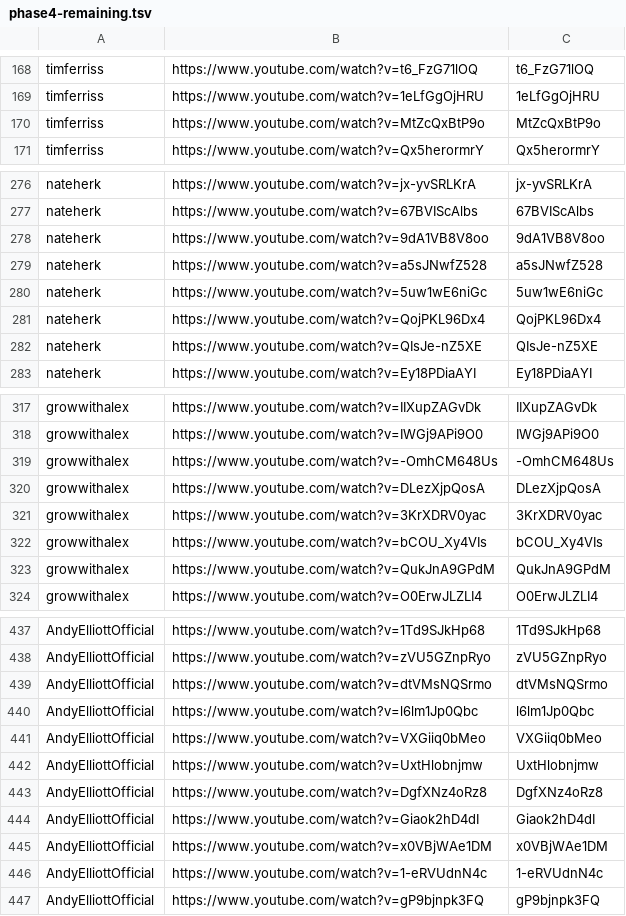
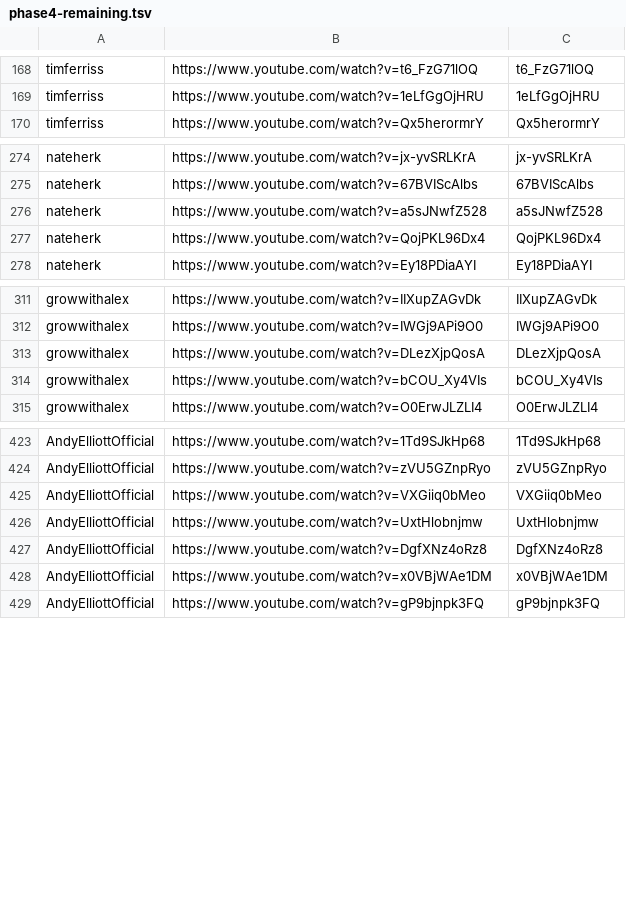
Before and after one commit to tech-nirmata/yt-deep-knowledge-distributed, a TSV file: queue/phase4-remaining.tsv, drawn as a sheet; only a part is shown, gaps mark what is left out; the diff covers the shown part only; the diff names each change by its address in the sheet, - before the commit and + after, or states it on an @@ line.

Commit message:
harvest: queue refresh 2026-06-13T10:32Z

```diff
--- a/queue/phase4-remaining.tsv
+++ b/queue/phase4-remaining.tsv
-row 170: timferriss | https://www.youtube.com/watch?v=MtZcQxBtP9o | MtZcQxBtP9o
-row 278: nateherk | https://www.youtube.com/watch?v=9dA1VB8V8oo | 9dA1VB8V8oo
-row 280: nateherk | https://www.youtube.com/watch?v=5uw1wE6niGc | 5uw1wE6niGc
-row 282: nateherk | https://www.youtube.com/watch?v=QIsJe-nZ5XE | QIsJe-nZ5XE
-row 319: growwithalex | https://www.youtube.com/watch?v=-OmhCM648Us | -OmhCM648Us
-row 321: growwithalex | https://www.youtube.com/watch?v=3KrXDRV0yac | 3KrXDRV0yac
-row 323: growwithalex | https://www.youtube.com/watch?v=QukJnA9GPdM | QukJnA9GPdM
-row 439: AndyElliottOfficial | https://www.youtube.com/watch?v=dtVMsNQSrmo | dtVMsNQSrmo
-row 440: AndyElliottOfficial | https://www.youtube.com/watch?v=l6lm1Jp0Qbc | l6lm1Jp0Qbc
-row 444: AndyElliottOfficial | https://www.youtube.com/watch?v=Giaok2hD4dI | Giaok2hD4dI
-row 446: AndyElliottOfficial | https://www.youtube.com/watch?v=1-eRVUdnN4c | 1-eRVUdnN4c
```
Also changed, not shown: 9 removed rows elsewhere in this file.
